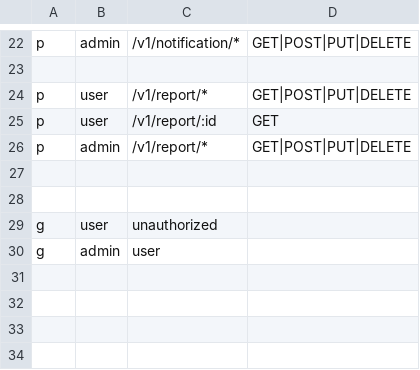
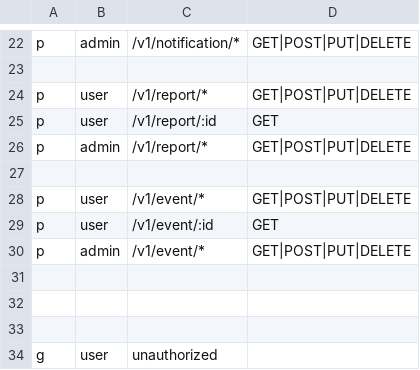
Before and after one commit to Avazbek-02/udevs-yalp, a CSV file: config/policy.csv, drawn as a sheet; only a part is shown, gaps mark what is left out; the shorter side is filled out with more unchanged rows; the diff names each change by its address in the sheet, - before the commit and + after, or states it on an @@ line.

```diff
--- a/config/policy.csv
+++ b/config/policy.csv
+row 28: p | user | /v1/event/* | GET|POST|PUT|DELETE
+row 29: p | user | /v1/event/:id | GET
+row 30: p | admin | /v1/event/* | GET|POST|PUT|DELETE
+row 31: (empty)
+row 32: (empty)
```
Also changed, not shown: 15 other files.
